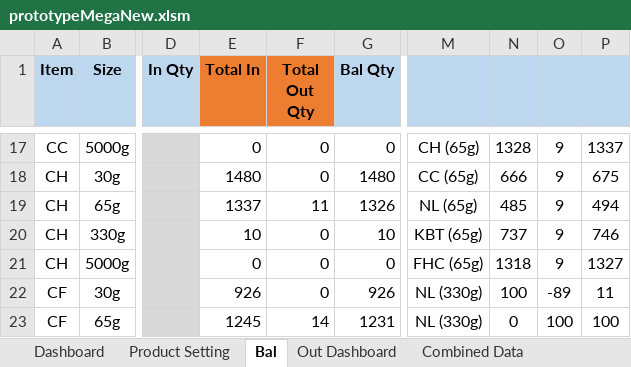
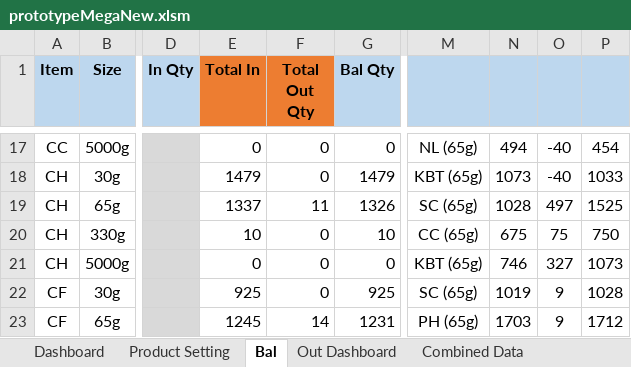
Before and after one commit to TKG-IT-team/Inventory-System, an Excel workbook: prototypeMegaNew.xlsm, sheet Bal, drawn as a sheet; only a part is shown, gaps mark what is left out; values as stored, in another font and other column widths than the file's, no borders; charts and pictures and conditional formats not drawn; the diff covers the shown part only; the diff names each change by its address in the sheet, - before the commit and + after, or states it on an @@ line.

```diff
--- a/prototypeMegaNew.xlsm (sheet Bal)
+++ b/prototypeMegaNew.xlsm (sheet Bal)
-M17: CH (65g)
+M17: NL (65g)
-N17: 1328
+N17: 494
-O17:O18: 9
+O17:O18: -40
-P17: 1337
+P17: 454
-E18 (Total In): 1480
+E18 (Total In): 1479
-G18 (Bal Qty): 1480
+G18 (Bal Qty): 1479
-M18: CC (65g)
+M18: KBT (65g)
-N18: 666
+N18: 1073
-P18: 675
+P18: 1033
-M19: NL (65g)
+M19: SC (65g)
-N19: 485
+N19: 1028
-O19: 9
+O19: 497
-P19: 494
+P19: 1525
-M20: KBT (65g)
+M20: CC (65g)
-N20: 737
+N20: 675
-O20: 9
+O20: 75
-P20: 746
+P20: 750
-M21: FHC (65g)
+M21: KBT (65g)
-N21: 1318
+N21: 746
-O21: 9
+O21: 327
-P21: 1327
+P21: 1073
-E22 (Total In): 926
+E22 (Total In): 925
-G22 (Bal Qty): 926
+G22 (Bal Qty): 925
-M22: NL (330g)
+M22: SC (65g)
-N22: 100
+N22: 1019
-O22: -89
+O22: 9
-P22: 11
+P22: 1028
-M23: NL (330g)
+M23: PH (65g)
-N23: 0
+N23: 1703
-O23: 100
+O23: 9
-P23: 100
+P23: 1712
```
Also changed, not shown: 150 edited cells elsewhere in this sheet, sheet Combined Data, 1 other file.
